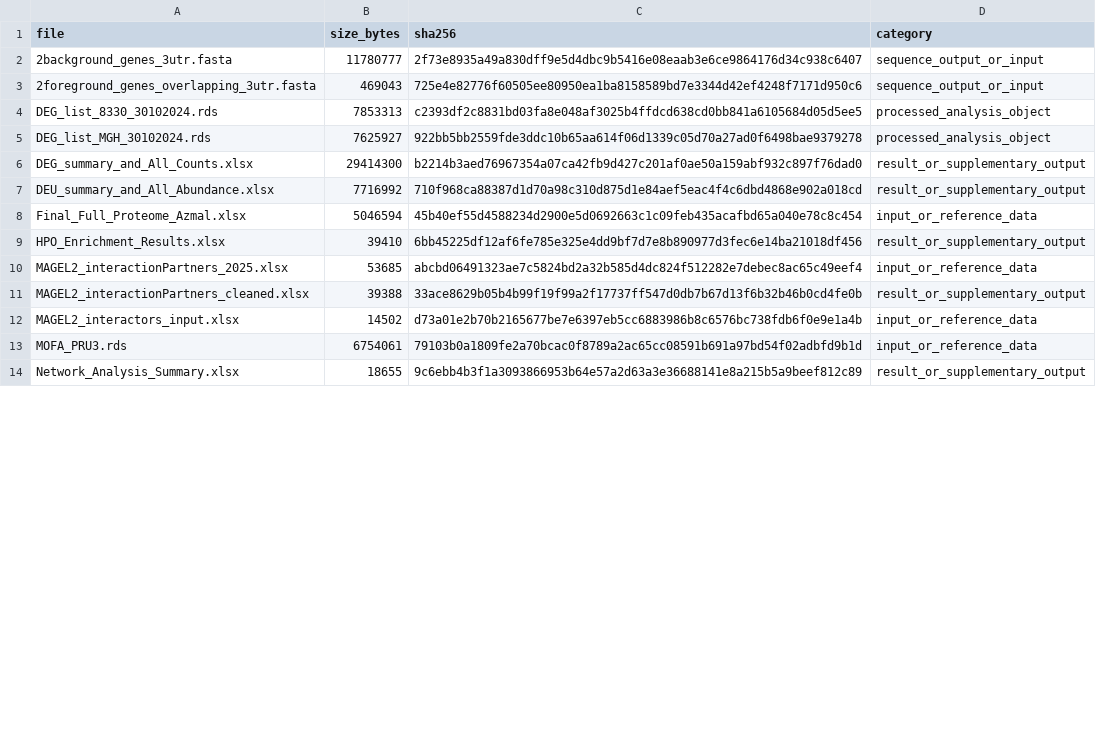
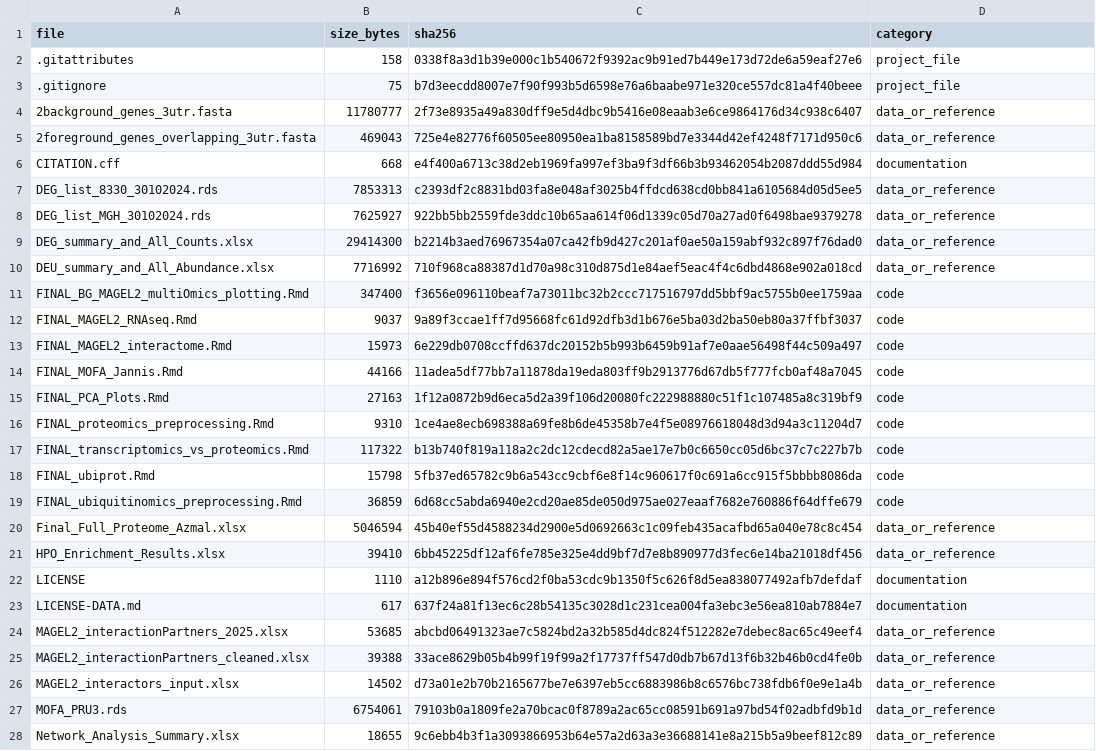
Before and after one commit to jannisbuecking/Buecking_et_al_2026_MAGEL2_multi-omics, a TSV file: docs/data_manifest.tsv, drawn as a sheet; only a part is shown; the diff covers the shown part only.

Commit message:
Reference MAMOTH web app repository

```diff
--- a/docs/data_manifest.tsv
+++ b/docs/data_manifest.tsv
@@ -1,14 +1,28 @@
 file	size_bytes	sha256	category
-2background_genes_3utr.fasta	11780777	2f73e8935a49a830dff9e5d4dbc9b5416e08eaab3e6ce9864176d34c938c6407	sequence_output_or_input
-2foreground_genes_overlapping_3utr.fasta	469043	725e4e82776f60505ee80950ea1ba8158589bd7e3344d42ef4248f7171d950c6	sequence_output_or_input
-DEG_list_8330_30102024.rds	7853313	c2393df2c8831bd03fa8e048af3025b4ffdcd638cd0bb841a6105684d05d5ee5	processed_analysis_object
-DEG_list_MGH_30102024.rds	7625927	922bb5bb2559fde3ddc10b65aa614f06d1339c05d70a27ad0f6498bae9379278	processed_analysis_object
-DEG_summary_and_All_Counts.xlsx	29414300	b2214b3aed76967354a07ca42fb9d427c201af0ae50a159abf932c897f76dad0	result_or_supplementary_output
-DEU_summary_and_All_Abundance.xlsx	7716992	710f968ca88387d1d70a98c310d875d1e84aef5eac4f4c6dbd4868e902a018cd	result_or_supplementary_output
-Final_Full_Proteome_Azmal.xlsx	5046594	45b40ef55d4588234d2900e5d0692663c1c09feb435acafbd65a040e78c8c454	input_or_reference_data
-HPO_Enrichment_Results.xlsx	39410	6bb45225df12af6fe785e325e4dd9bf7d7e8b890977d3fec6e14ba21018df456	result_or_supplementary_output
-MAGEL2_interactionPartners_2025.xlsx	53685	abcbd06491323ae7c5824bd2a32b585d4dc824f512282e7debec8ac65c49eef4	input_or_reference_data
-MAGEL2_interactionPartners_cleaned.xlsx	39388	33ace8629b05b4b99f19f99a2f17737ff547d0db7b67d13f6b32b46b0cd4fe0b	result_or_supplementary_output
-MAGEL2_interactors_input.xlsx	14502	d73a01e2b70b2165677be7e6397eb5cc6883986b8c6576bc738fdb6f0e9e1a4b	input_or_reference_data
-MOFA_PRU3.rds	6754061	79103b0a1809fe2a70bcac0f8789a2ac65cc08591b691a97bd54f02adbfd9b1d	input_or_reference_data
-Network_Analysis_Summary.xlsx	18655	9c6ebb4b3f1a3093866953b64e57a2d63a3e36688141e8a215b5a9beef812c89	result_or_supplementary_output
+.gitattributes	158	0338f8a3d1b39e000c1b540672f9392ac9b91ed7b449e173d72de6a59eaf27e6	project_file
+.gitignore	75	b7d3eecdd8007e7f90f993b5d6598e76a6baabe971e320ce557dc81a4f40beee	project_file
+2background_genes_3utr.fasta	11780777	2f73e8935a49a830dff9e5d4dbc9b5416e08eaab3e6ce9864176d34c938c6407	data_or_reference
+2foreground_genes_overlapping_3utr.fasta	469043	725e4e82776f60505ee80950ea1ba8158589bd7e3344d42ef4248f7171d950c6	data_or_reference
+CITATION.cff	668	e4f400a6713c38d2eb1969fa997ef3ba9f3df66b3b93462054b2087ddd55d984	documentation
+DEG_list_8330_30102024.rds	7853313	c2393df2c8831bd03fa8e048af3025b4ffdcd638cd0bb841a6105684d05d5ee5	data_or_reference
+DEG_list_MGH_30102024.rds	7625927	922bb5bb2559fde3ddc10b65aa614f06d1339c05d70a27ad0f6498bae9379278	data_or_reference
+DEG_summary_and_All_Counts.xlsx	29414300	b2214b3aed76967354a07ca42fb9d427c201af0ae50a159abf932c897f76dad0	data_or_reference
+DEU_summary_and_All_Abundance.xlsx	7716992	710f968ca88387d1d70a98c310d875d1e84aef5eac4f4c6dbd4868e902a018cd	data_or_reference
+FINAL_BG_MAGEL2_multiOmics_plotting.Rmd	347400	f3656e096110beaf7a73011bc32b2ccc717516797dd5bbf9ac5755b0ee1759aa	code
+FINAL_MAGEL2_RNAseq.Rmd	9037	9a89f3ccae1ff7d95668fc61d92dfb3d1b676e5ba03d2ba50eb80a37ffbf3037	code
+FINAL_MAGEL2_interactome.Rmd	15973	6e229db0708ccffd637dc20152b5b993b6459b91af7e0aae56498f44c509a497	code
+FINAL_MOFA_Jannis.Rmd	44166	11adea5df77bb7a11878da19eda803ff9b2913776d67db5f777fcb0af48a7045	code
+FINAL_PCA_Plots.Rmd	27163	1f12a0872b9d6eca5d2a39f106d20080fc222988880c51f1c107485a8c319bf9	code
+FINAL_proteomics_preprocessing.Rmd	9310	1ce4ae8ecb698388a69fe8b6de45358b7e4f5e08976618048d3d94a3c11204d7	code
+FINAL_transcriptomics_vs_proteomics.Rmd	117322	b13b740f819a118a2c2dc12cdecd82a5ae17e7b0c6650cc05d6bc37c7c227b7b	code
+FINAL_ubiprot.Rmd	15798	5fb37ed65782c9b6a543cc9cbf6e8f14c960617f0c691a6cc915f5bbbb8086da	code
+FINAL_ubiquitinomics_preprocessing.Rmd	36859	6d68cc5abda6940e2cd20ae85de050d975ae027eaaf7682e760886f64dffe679	code
+Final_Full_Proteome_Azmal.xlsx	5046594	45b40ef55d4588234d2900e5d0692663c1c09feb435acafbd65a040e78c8c454	data_or_reference
+HPO_Enrichment_Results.xlsx	39410	6bb45225df12af6fe785e325e4dd9bf7d7e8b890977d3fec6e14ba21018df456	data_or_reference
+LICENSE	1110	a12b896e894f576cd2f0ba53cdc9b1350f5c626f8d5ea838077492afb7defdaf	documentation
+LICENSE-DATA.md	617	637f24a81f13ec6c28b54135c3028d1c231cea004fa3ebc3e56ea810ab7884e7	documentation
+MAGEL2_interactionPartners_2025.xlsx	53685	abcbd06491323ae7c5824bd2a32b585d4dc824f512282e7debec8ac65c49eef4	data_or_reference
+MAGEL2_interactionPartners_cleaned.xlsx	39388	33ace8629b05b4b99f19f99a2f17737ff547d0db7b67d13f6b32b46b0cd4fe0b	data_or_reference
+MAGEL2_interactors_input.xlsx	14502	d73a01e2b70b2165677be7e6397eb5cc6883986b8c6576bc738fdb6f0e9e1a4b	data_or_reference
+MOFA_PRU3.rds	6754061	79103b0a1809fe2a70bcac0f8789a2ac65cc08591b691a97bd54f02adbfd9b1d	data_or_reference
+Network_Analysis_Summary.xlsx	18655	9c6ebb4b3f1a3093866953b64e57a2d63a3e36688141e8a215b5a9beef812c89	data_or_reference
```
Also changed, not shown: 7 added rows and 32 edited cells elsewhere in this file, 3 other files.
